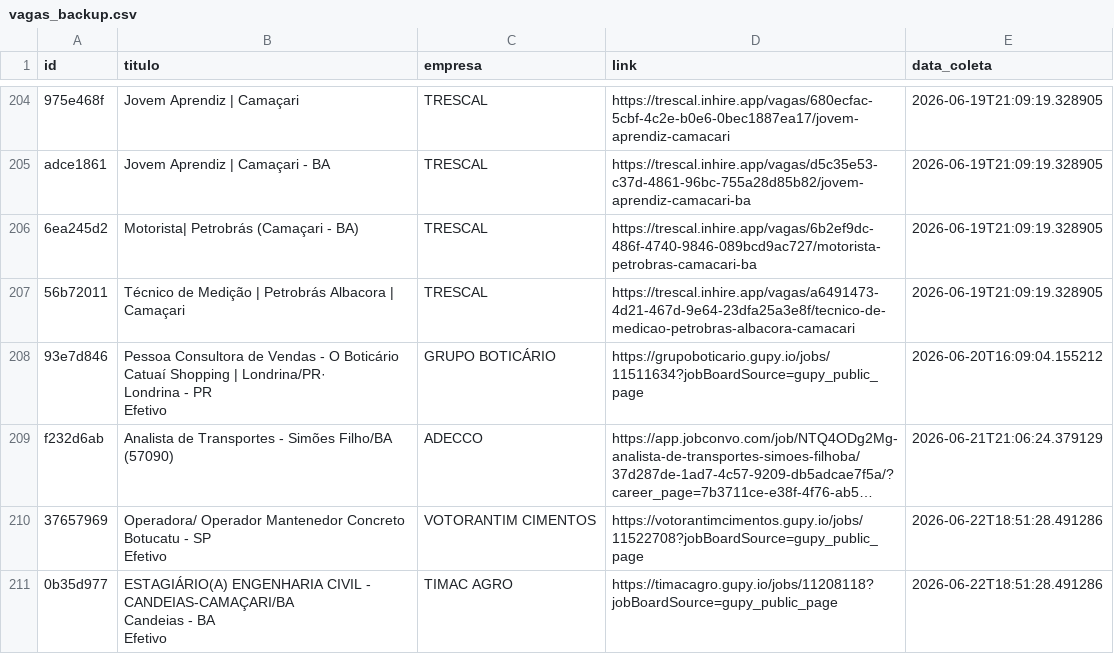
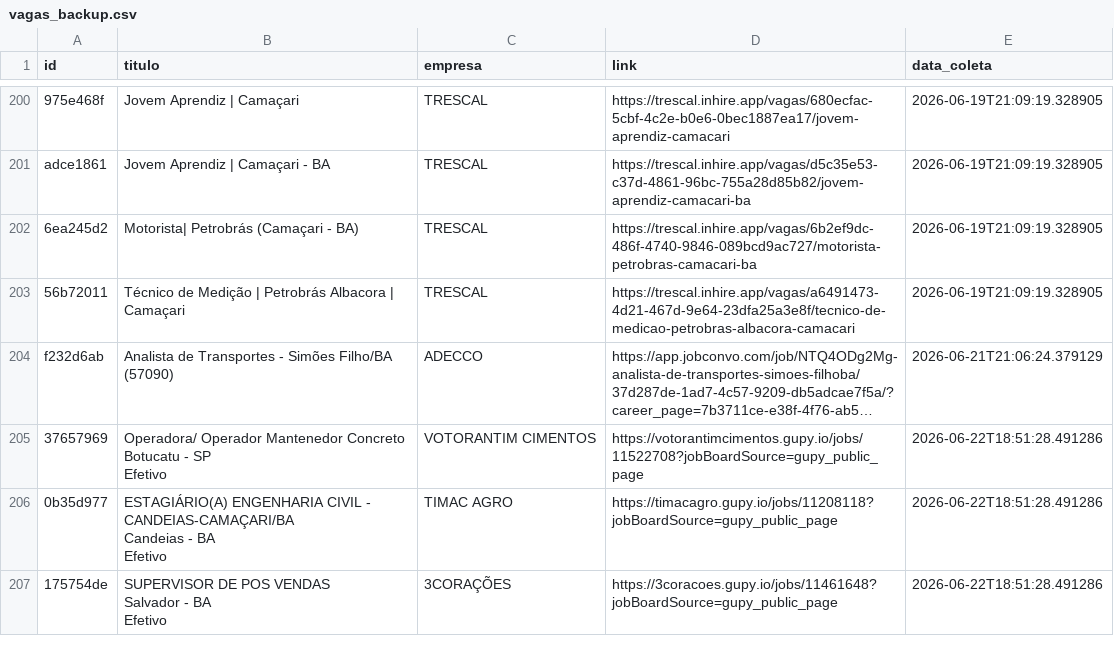
Before and after one commit to AndreyCarlos07/central-vagas, a CSV file: vagas_backup.csv, drawn as a sheet; only a part is shown, gaps mark what is left out; the shorter side is filled out with more unchanged rows; long unchanged cells end in …; removed rows and columns are numbered as before the commit, all else as after; ↵ is a line break in a cell; the diff covers the shown part only; the diff names each change by its address in the sheet, - before the commit and + after, or states it on an @@ line.

```diff
--- a/vagas_backup.csv
+++ b/vagas_backup.csv
-row 208: 93e7d846 | Pessoa Consultora de Vendas - O Boticário Catuaí Shopping | Londrina/PR· ↵ Londrina - PR ↵ Efetivo | GRUPO BOTICÁRIO | https://grupoboticario.gupy.io/jobs/11511634?jobBoardSource=gupy_public_page | 2026-06-20T16:09:04.155212
```
Also changed, not shown: 16 added rows and 22 removed rows elsewhere in this file.
